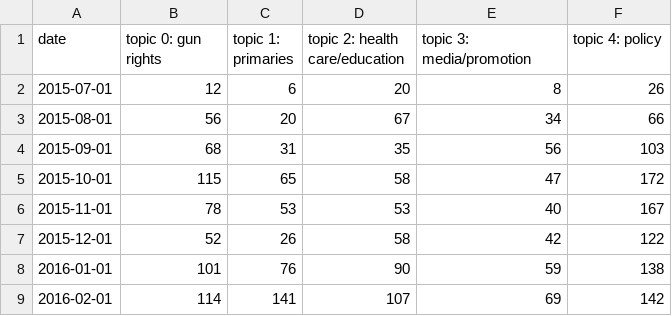
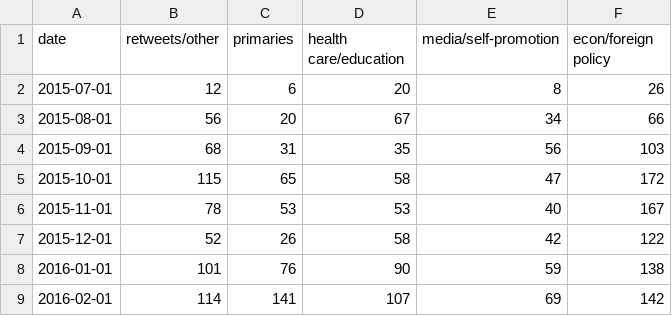
Before and after one commit to dianalam/candidate-tweets, a CSV file: viz/cands_per_topic/clinton.csv, drawn as a sheet.

```diff
--- a/viz/cands_per_topic/clinton.csv
+++ b/viz/cands_per_topic/clinton.csv
@@ -1,2 +1,2 @@
-date,topic 0: gun rights,topic 1: primaries,topic 2: health care/education,topic 3: media/promotion,topic 4: policy
+date,retweets/other,primaries,health care/education,media/self-promotion,econ/foreign policy
 2015-07-01,12,6,20,8,26
```
Also changed, not shown: viz/cands_per_topic/cruz.csv, viz/cands_per_topic/rubio.csv, 7 other files.
